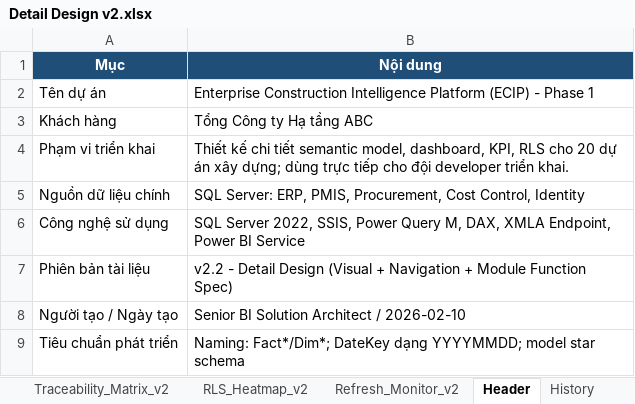
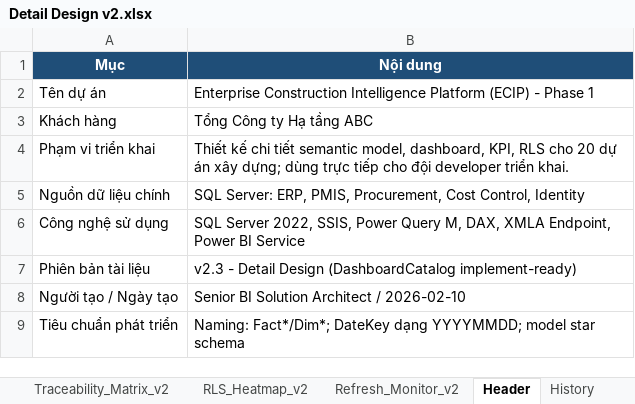
Before and after one commit to nguyenpr9/test1, an Excel workbook: Detail Design v2.xlsx, sheet Header, drawn as a sheet; values as stored, in another font and other column widths than the file's, no borders; the diff names each change by its address in the sheet, - before the commit and + after, or states it on an @@ line.

```diff
--- a/Detail Design v2.xlsx (sheet Header)
+++ b/Detail Design v2.xlsx (sheet Header)
-B7 (Nội dung): v2.2 - Detail Design (Visual + Navigation + Module Function Spec)
+B7 (Nội dung): v2.3 - Detail Design (DashboardCatalog implement-ready)
```
Also changed, not shown: sheet DashboardCatalog, sheet Overview, sheet 01_Reading_Path_v2, sheet History, sheet 00_ReadMe_Visual, other sheet tabs, 1 other file.
